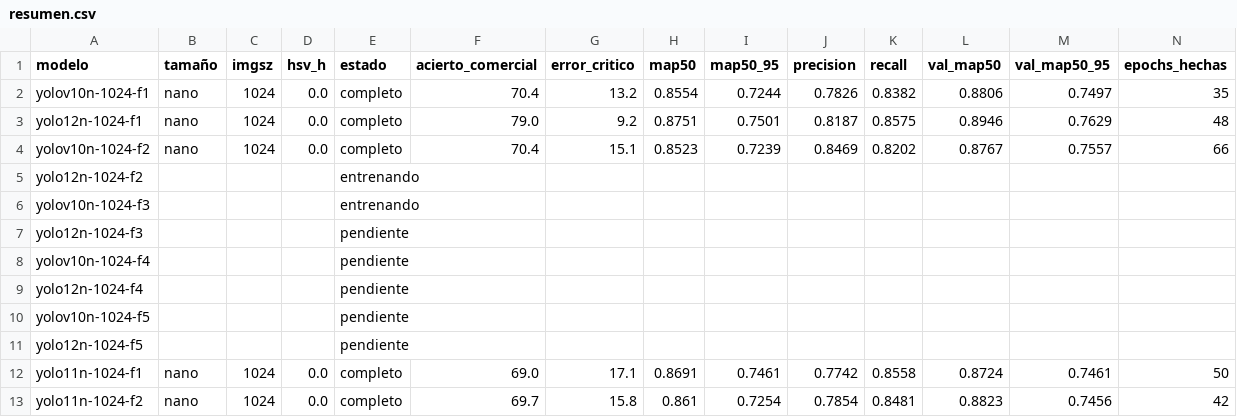
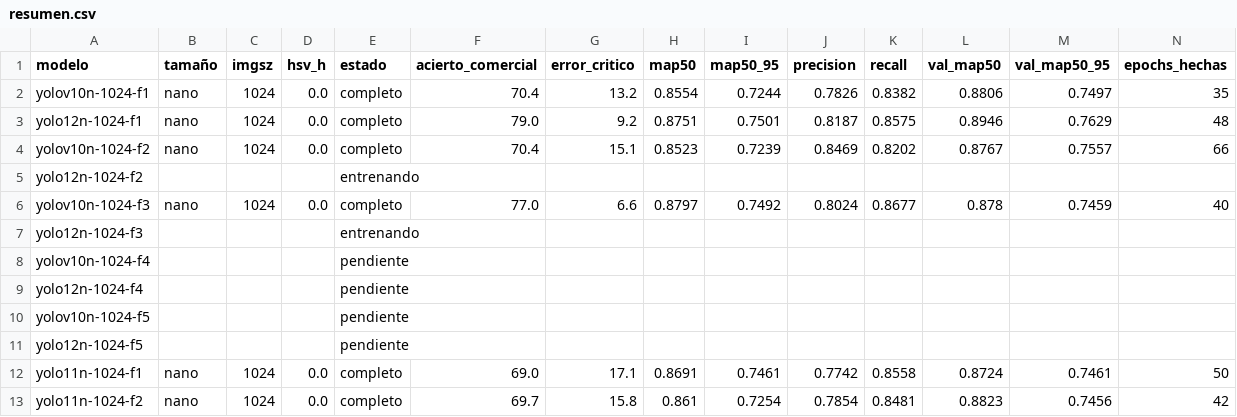
Before and after one commit to Jairocustodio-jc/DatasetFresas, a CSV file: benchmark/cv5_6lotes/resumen.csv, drawn as a sheet; only a part is shown; removed rows and columns are numbered as before the commit, all else as after; rows hold the shown columns only; the diff names each change by its address in the sheet, - before the commit and + after, or states it on an @@ line.

```diff
--- a/benchmark/cv5_6lotes/resumen.csv
+++ b/benchmark/cv5_6lotes/resumen.csv
-row 6: yolov10n-1024-f3 |  |  |  | entrenando
+row 6: yolov10n-1024-f3 | nano | 1024 | 0.0 | completo | 77.0 | 6.6 | 0.8797 | 0.7492 | 0.8024 | 0.8677 | 0.878 | 0.7459 | 40
-E7 (estado): pendiente
+E7 (estado): entrenando
```
Also changed, not shown: benchmark/cv5_6lotes/runs/yolo12n-1024-f2/results.csv, benchmark/cv5_6lotes/runs/yolov10n-1024-f3/results.csv, 41 other files.
